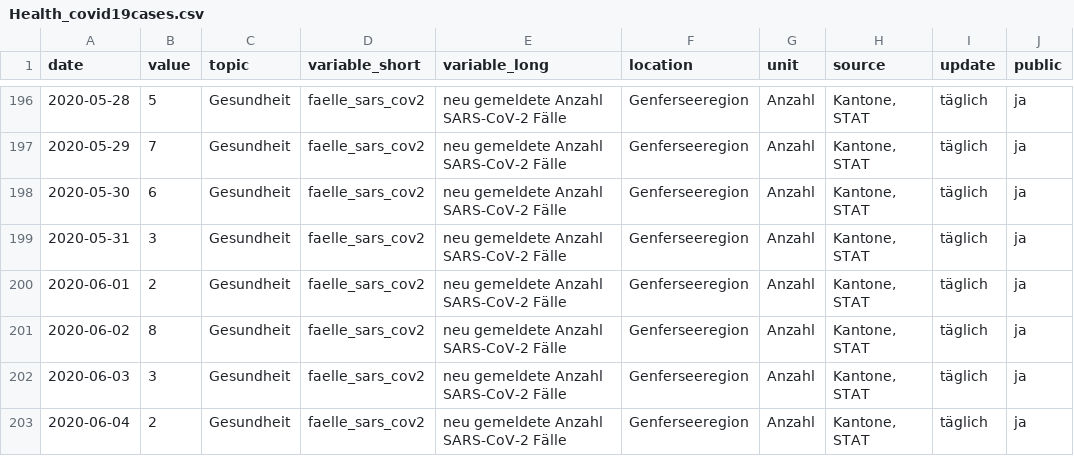
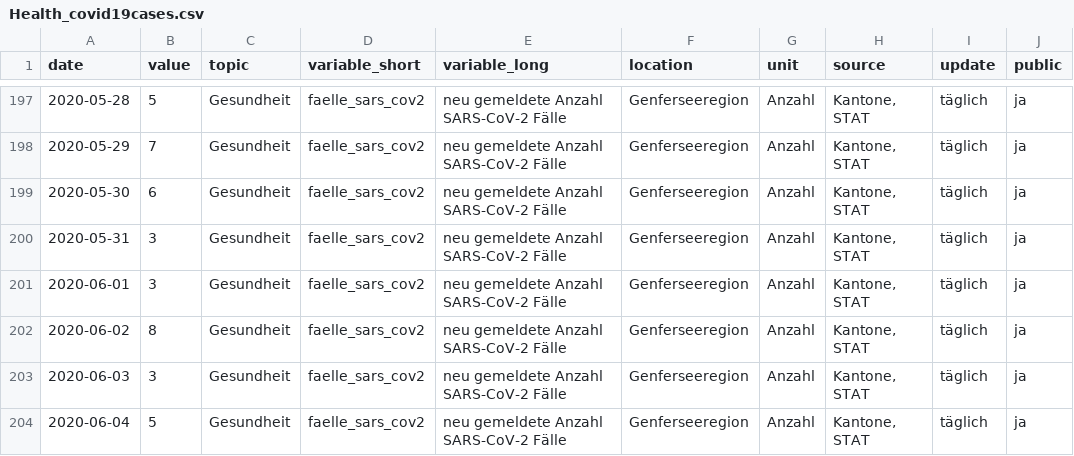
Before and after one commit to statistikZH/covid19monitoring_health_covid19cases, a CSV file: Health_covid19cases.csv, drawn as a sheet; only a part is shown, gaps mark what is left out; addresses are those after the commit; the diff covers the shown part only; the diff names each change by its address in the sheet, - before the commit and + after, or states it on an @@ line.

Commit message:
9.6.

```diff
--- a/Health_covid19cases.csv
+++ b/Health_covid19cases.csv
-B201 (value): 2
+B201 (value): 3
-B204 (value): 2
+B204 (value): 5
```
Also changed, not shown: 16 added rows and 10 edited cells elsewhere in this file.
